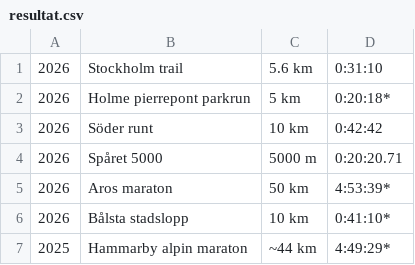
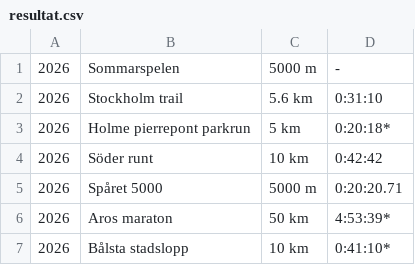
Before and after one commit to xlsrln/lopp, a CSV file: resultat.csv, drawn as a sheet; only a part is shown; the shorter side is filled out with more unchanged rows.

Commit message:
Update resultat.csv

```diff
--- a/resultat.csv
+++ b/resultat.csv
@@ -1 +1,2 @@
+2026,Sommarspelen,5000 m,-
 2026,Stockholm trail,5.6 km,0:31:10
```
